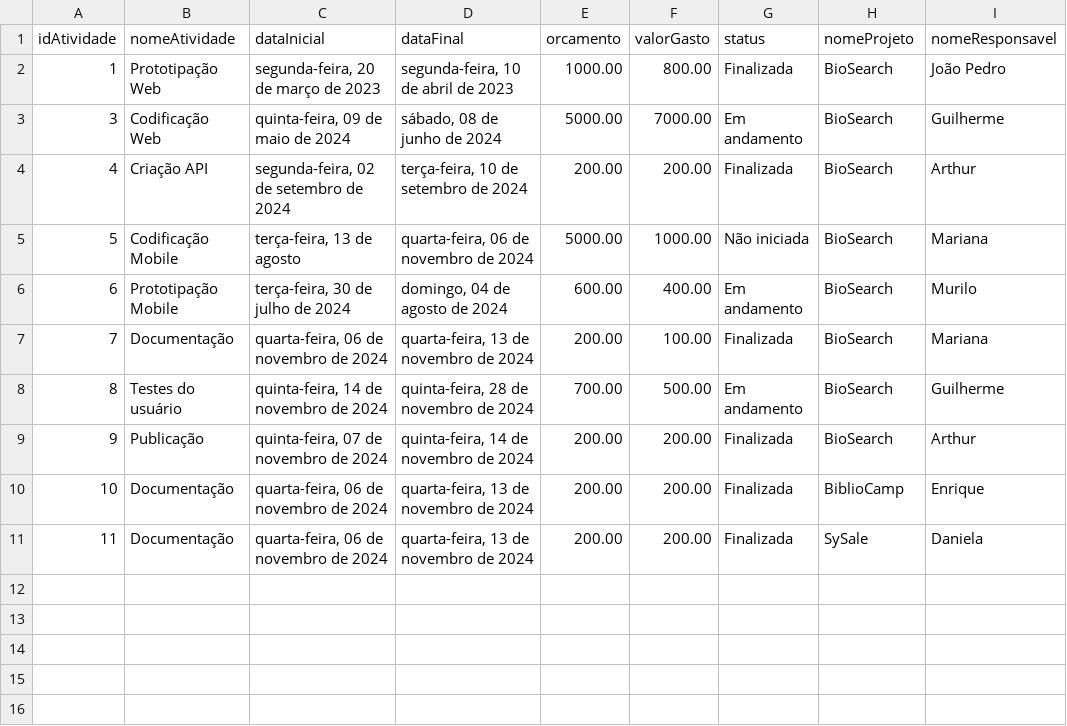
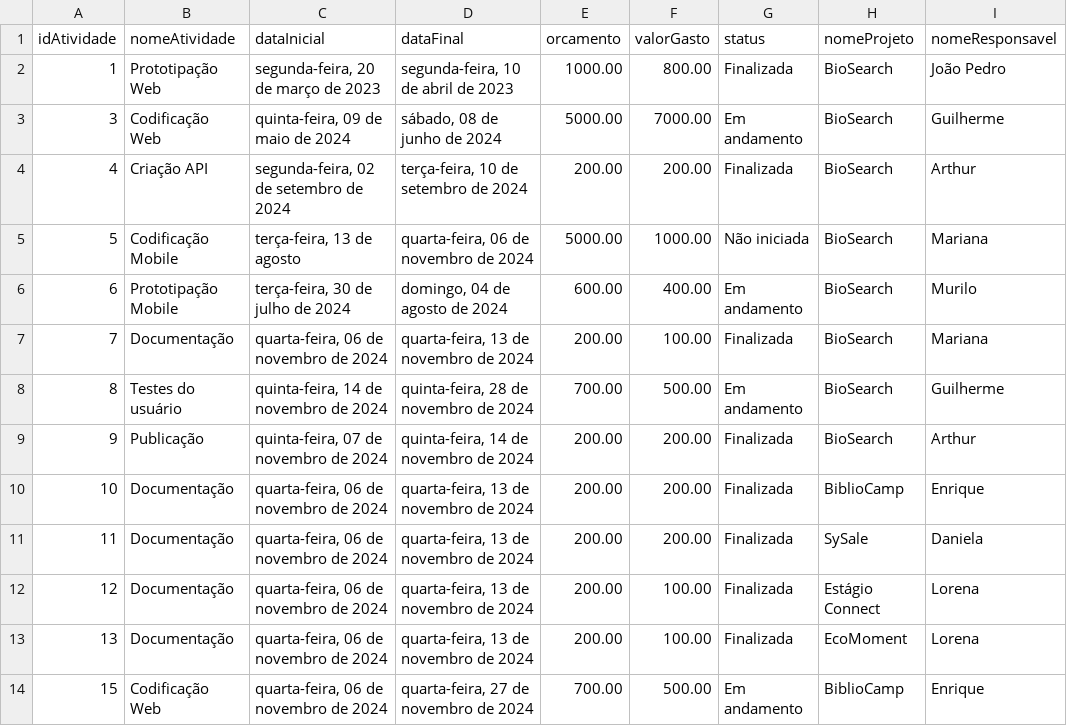
Before and after one commit to marip864/AtividadePHP_PowerBI, a CSV file: arquivoAtividades.csv, drawn as a sheet.

```diff
--- a/arquivoAtividades.csv
+++ b/arquivoAtividades.csv
@@ -11 +11,4 @@ idAtividade,nomeAtividade,dataInicial,dataFinal,orcamento,valorGasto,status,nome
 11,Documentação,"quarta-feira, 06 de novembro de 2024","quarta-feira, 13 de novembro de 2024",200.00,200.00,Finalizada,SySale,Daniela
+12,Documentação,"quarta-feira, 06 de novembro de 2024","quarta-feira, 13 de novembro de 2024",200.00,100.00,Finalizada,"Estágio Connect",Lorena
+13,Documentação,"quarta-feira, 06 de novembro de 2024","quarta-feira, 13 de novembro de 2024",200.00,100.00,Finalizada,EcoMoment,Lorena
+15,"Codificação Web","quarta-feira, 06 de novembro de 2024","quarta-feira, 27 de novembro de 2024",700.00,500.00,"Em andamento",BiblioCamp,Enrique
```
Also changed, not shown: 4 other files.
